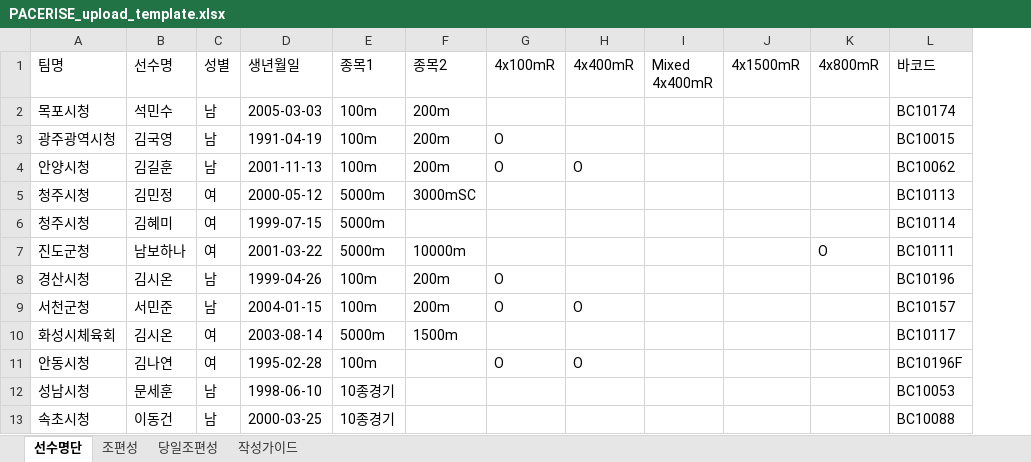
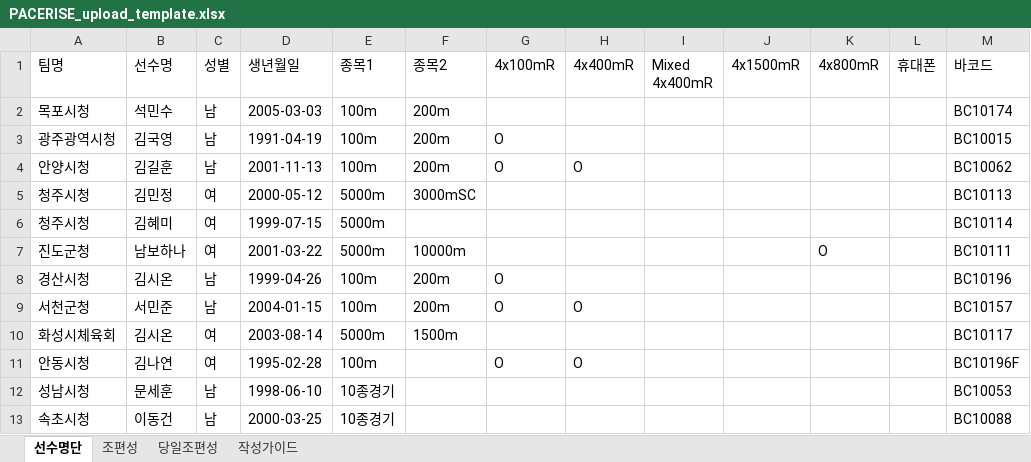
Before and after one commit to roun0621-design/-1, an Excel workbook: PACERISE_upload_template.xlsx, sheet 선수명단, drawn as a sheet; values as stored, in another font and other column widths than the file's, no borders; the diff names each change by its address in the sheet, - before the commit and + after, or states it on an @@ line.

```diff
--- a/PACERISE_upload_template.xlsx (sheet 선수명단)
+++ b/PACERISE_upload_template.xlsx (sheet 선수명단)
+column L (휴대폰), empty
```
Also changed, not shown: sheet 작성가이드, public/PACERISE_upload_template.xlsx, 3 other files.
